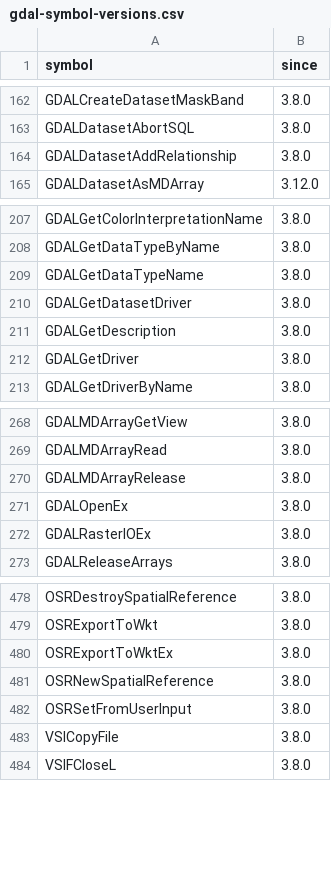
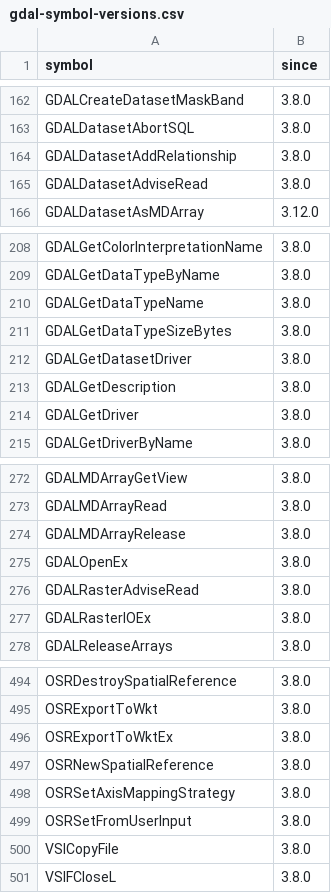
Before and after one commit to rgdal-dev/GDAL7, a CSV file: data-raw/gdal-symbol-versions.csv, drawn as a sheet; only a part is shown, gaps mark what is left out; the diff covers the shown part only; the diff names each change by its address in the sheet, - before the commit and + after, or states it on an @@ line.

```diff
--- a/data-raw/gdal-symbol-versions.csv
+++ b/data-raw/gdal-symbol-versions.csv
+row 165: GDALDatasetAdviseRead | 3.8.0
+row 211: GDALGetDataTypeSizeBytes | 3.8.0
+row 276: GDALRasterAdviseRead | 3.8.0
+row 498: OSRSetAxisMappingStrategy | 3.8.0
```
Also changed, not shown: 13 added rows elsewhere in this file, 17 other files.
